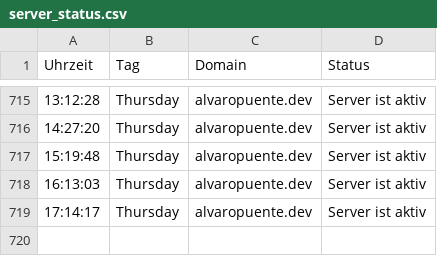
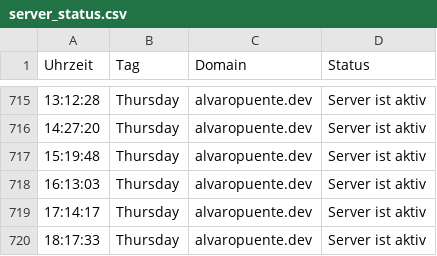
Before and after one commit to alvaropuentedev/server_status, a CSV file: server_status.csv, drawn as a sheet; only a part is shown, gaps mark what is left out.

```diff
--- a/server_status.csv
+++ b/server_status.csv
@@ -719 +719,2 @@ Uhrzeit, Tag, Domain, Status
 17:14:17,Thursday,alvaropuente.dev,Server ist aktiv
+18:17:33,Thursday,alvaropuente.dev,Server ist aktiv
```
